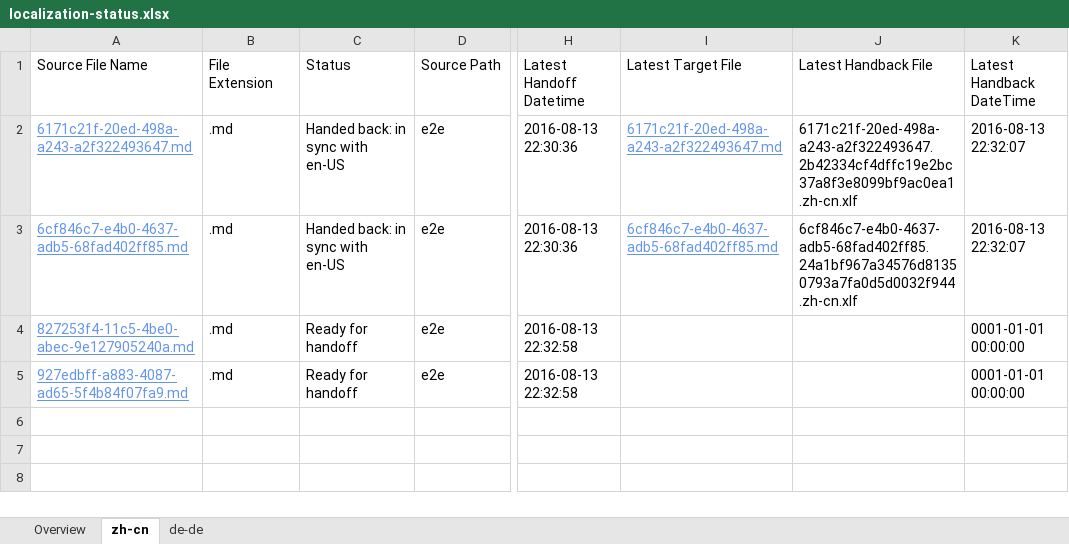
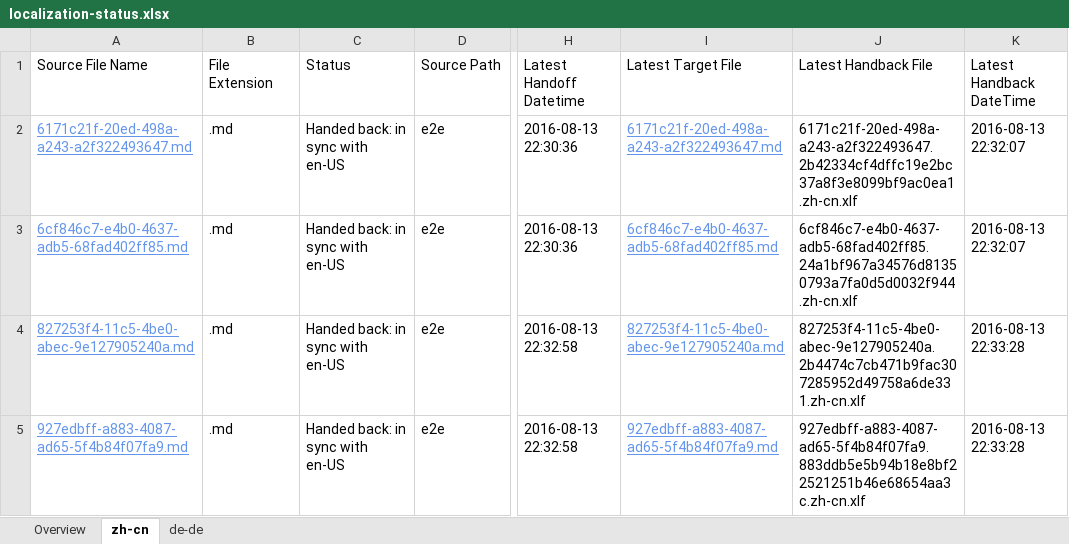
Before and after one commit to OpenLocalizationTestOrg/olhandback-e2e, an Excel workbook: ol-handback/OpenLocalizationTestOrg/oltest/ci/localization-status.xlsx, sheet zh-cn, drawn as a sheet; only a part is shown, gaps mark what is left out; values as stored, in another font and other column widths than the file's, no borders; table styles not drawn; the diff names each change by its address in the sheet, - before the commit and + after, or states it on an @@ line.

Commit message:
Generate Report for Handback

```diff
--- a/ol-handback/OpenLocalizationTestOrg/oltest/ci/localization-status.xlsx (sheet zh-cn)
+++ b/ol-handback/OpenLocalizationTestOrg/oltest/ci/localization-status.xlsx (sheet zh-cn)
-C4:C5 (Status): Ready for handoff
+C4:C5 (Status): Handed back: in sync with en-US
-I4 (Latest Target File): (empty)
+I4 (Latest Target File): 827253f4-11c5-4be0-abec-9e127905240a.md
-J4 (Latest Handback File): (empty)
+J4 (Latest Handback File): 827253f4-11c5-4be0-abec-9e127905240a.2b4474c7cb471b9fac307285952d49758a6de331.zh-cn.xlf
-K4:K5 (Latest Handback DateTime): 0001-01-01 00:00:00
+K4:K5 (Latest Handback DateTime): 2016-08-13 22:33:28
-I5 (Latest Target File): (empty)
+I5 (Latest Target File): 927edbff-a883-4087-ad65-5f4b84f07fa9.md
-J5 (Latest Handback File): (empty)
+J5 (Latest Handback File): 927edbff-a883-4087-ad65-5f4b84f07fa9.883ddb5e5b94b18e8bf22521251b46e68654aa3c.zh-cn.xlf
```
Also changed, not shown: sheet de-de, sheet Overview, 1 other file.
